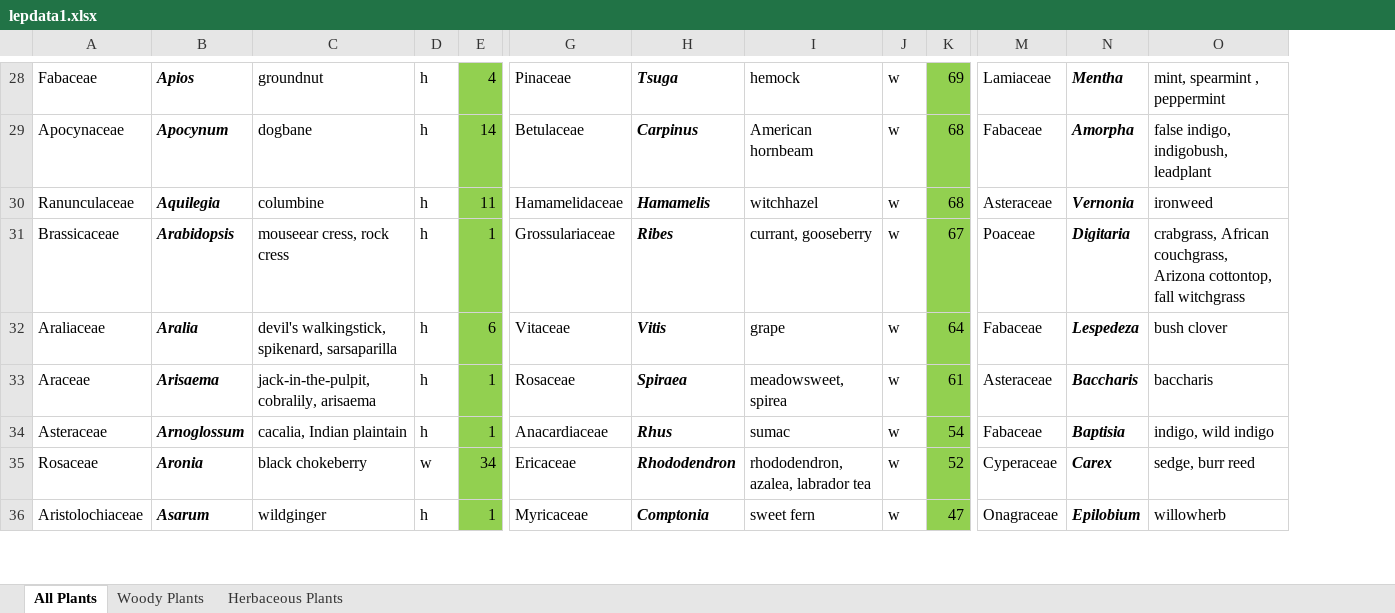
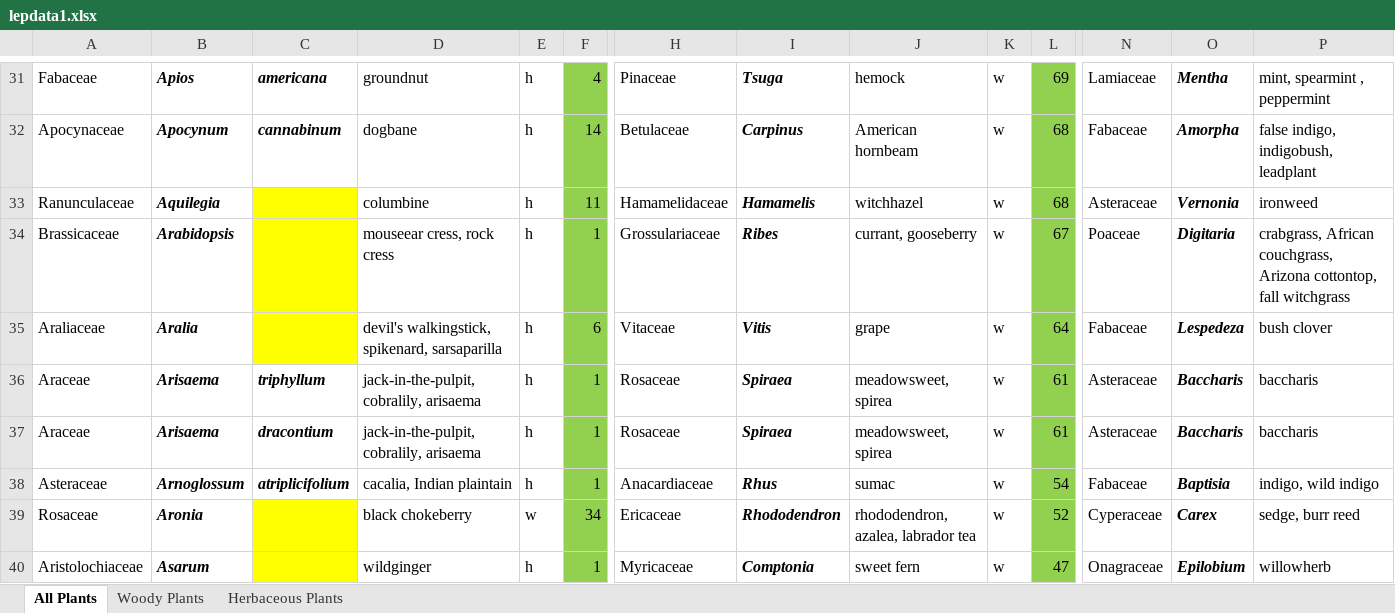
Before and after one commit to ishikagovil/LepScape, an Excel workbook: src/main/resources/lepdata1.xlsx, sheet All Plants, drawn as a sheet; only a part is shown, gaps mark what is left out; values as stored, in another font and other column widths than the file's, no borders; charts and pictures not drawn; rows hold the shown columns only; the diff covers the shown part only; the diff names each change by its address in the sheet, - before the commit and + after, or states it on an @@ line.

```diff
--- a/src/main/resources/lepdata1.xlsx (sheet All Plants)
+++ b/src/main/resources/lepdata1.xlsx (sheet All Plants)
+column C, rows 31-36: americana | cannabinum |  |  |  | triphyllum; row 38: atriplicifolium
+row 37: Araceae | Arisaema | dracontium | jack-in-the-pulpit, cobralily, arisaema | h | 1 | Rosaceae | Spiraea | meadowsweet, spirea | w | 61 | Asteraceae | Baccharis | baccharis
```
Also changed, not shown: 56 added rows and 1 edited cell elsewhere in this sheet, charts or pictures, 4 other files.
